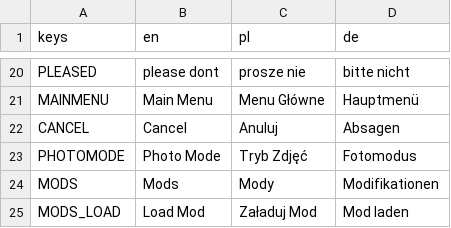
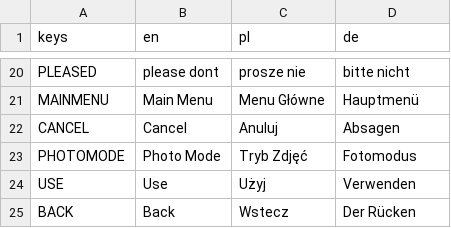
Before and after one commit to LnlyPie/Evie, a CSV file: localization/localizations.csv, drawn as a sheet; only a part is shown, gaps mark what is left out; removed rows and columns are numbered as before the commit, all else as after; the diff names each change by its address in the sheet, - before the commit and + after, or states it on an @@ line.

```diff
--- a/localization/localizations.csv
+++ b/localization/localizations.csv
-row 24: MODS | Mods | Mody | Modifikationen
-row 25: MODS_LOAD | Load Mod | Załaduj Mod | Mod laden
+row 24: USE | Use | Użyj | Verwenden
+row 25: BACK | Back | Wstecz | Der Rücken
```
Also changed, not shown: 3 other files.
